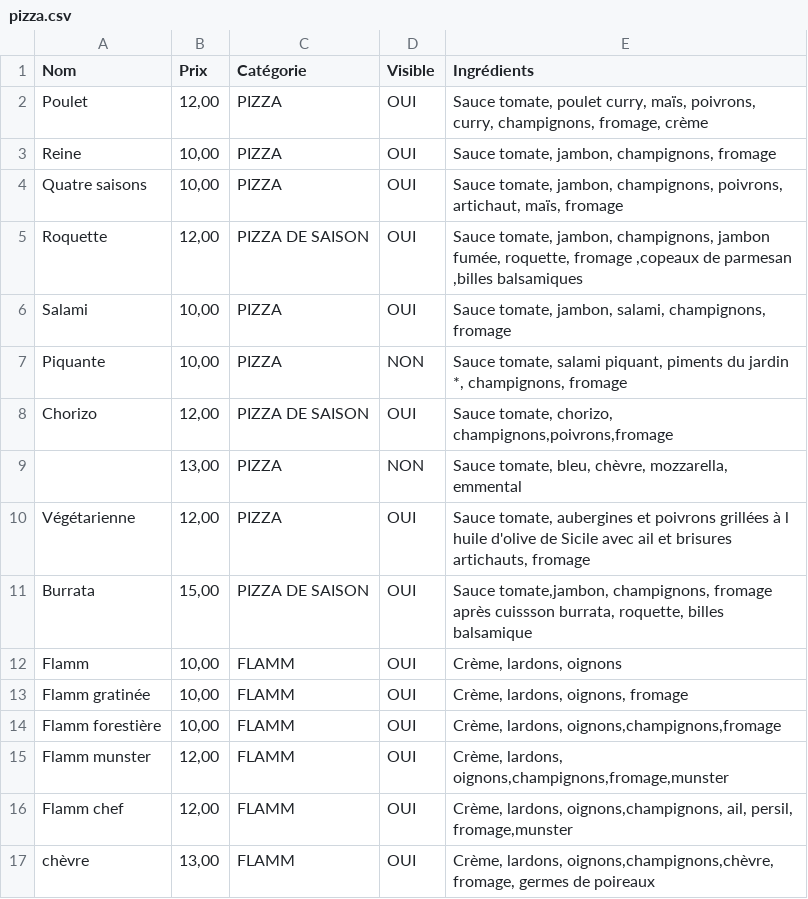
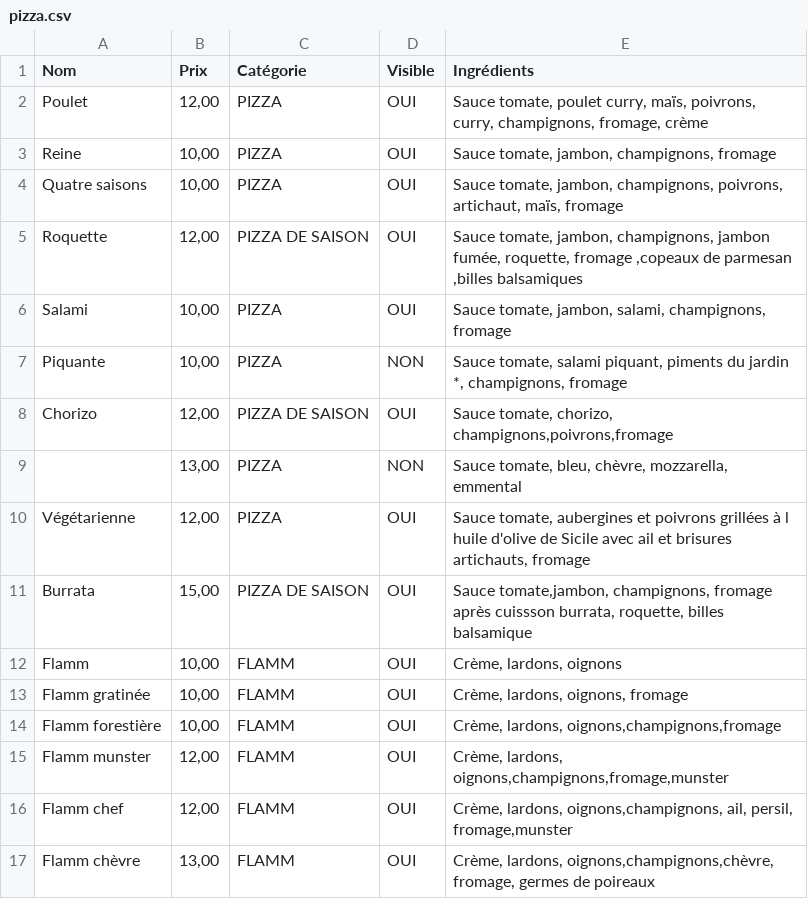
Before and after one commit to JH-KF/pizza-polak, a CSV file: src/content/pizza.csv, drawn as a sheet.

Commit message:
ci: Update content 📦

```diff
--- a/src/content/pizza.csv
+++ b/src/content/pizza.csv
@@ -16,2 +16,2 @@ Flamm munster ,"12,00",FLAMM,OUI,"Crème, lardons, oignons,champignons,fromage,m
 Flamm chef ,"12,00",FLAMM,OUI,"Crème, lardons, oignons,champignons, ail, persil, fromage,munster"
-chèvre,"13,00",FLAMM,OUI,"Crème, lardons, oignons,champignons,chèvre, fromage, germes de poireaux"
+Flamm chèvre,"13,00",FLAMM,OUI,"Crème, lardons, oignons,champignons,chèvre, fromage, germes de poireaux"
```
Also changed, not shown: 1 other file.
